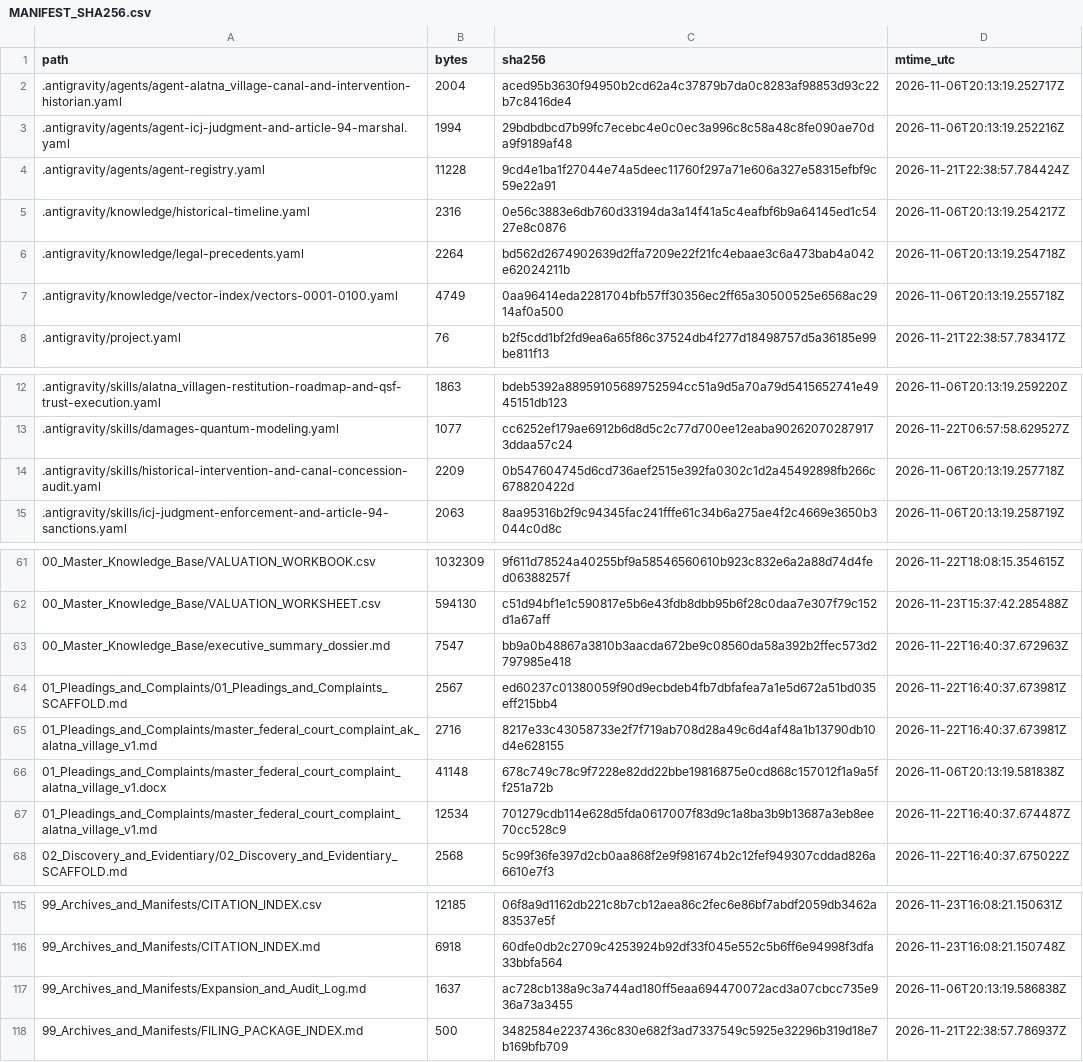
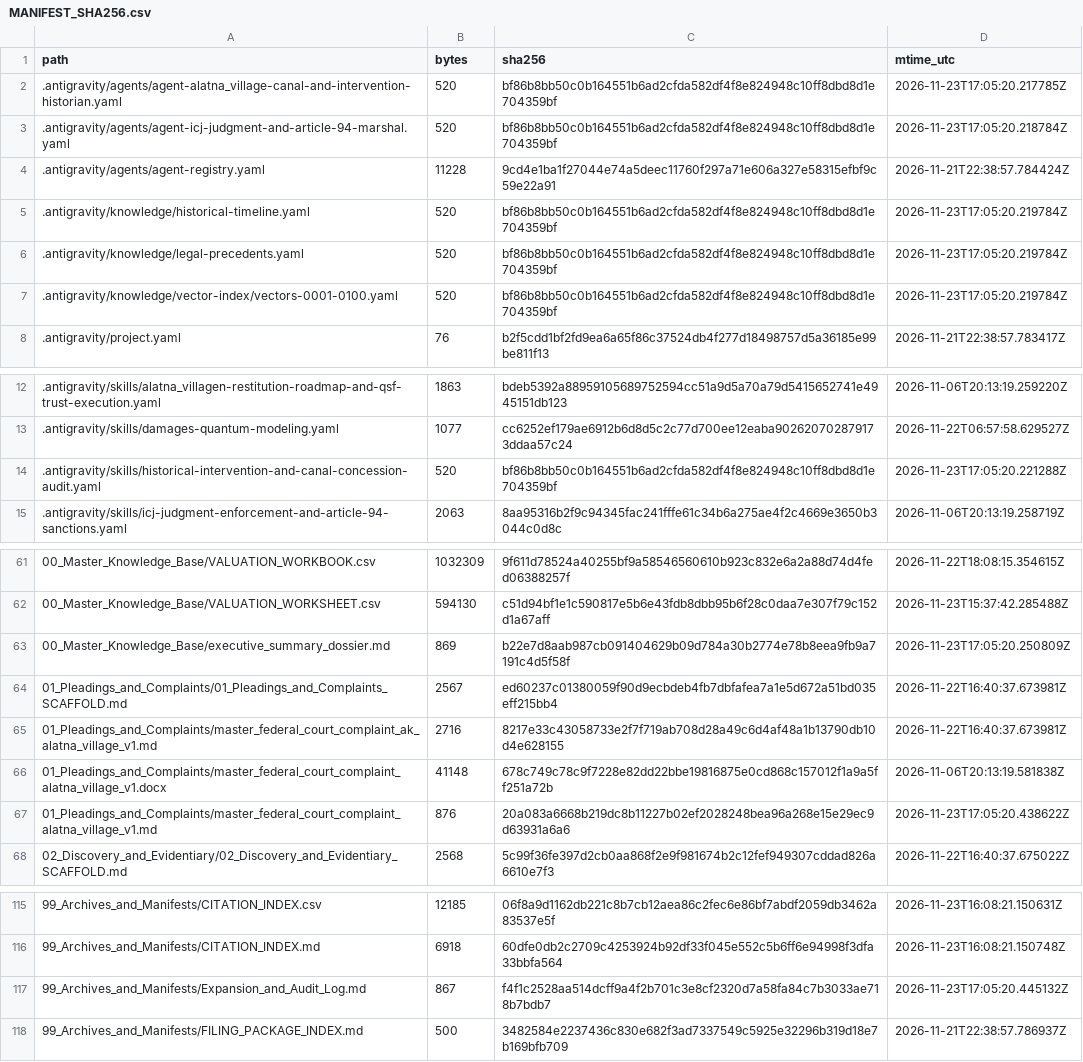
Before and after one commit to GlobalRestitutionAlliance/turtle-island-us-ak-alatna-village-master-litigation, a CSV file: 99_Archives_and_Manifests/MANIFEST_SHA256.csv, drawn as a sheet; only a part is shown, gaps mark what is left out; the diff covers the shown part only.

```diff
--- a/99_Archives_and_Manifests/MANIFEST_SHA256.csv
+++ b/99_Archives_and_Manifests/MANIFEST_SHA256.csv
@@ -1,8 +1,8 @@
 path,bytes,sha256,mtime_utc
-.antigravity/agents/agent-alatna_village-canal-and-intervention-historian.yaml,2004,aced95b3630f94950b2cd62a4c37879b7da0c8283af98853d93c22b7c8416de4,2026-11-06T20:13:19.252717Z
-.antigravity/agents/agent-icj-judgment-and-article-94-marshal.yaml,1994,29bdbdbcd7b99fc7ecebc4e0c0ec3a996c8c58a48c8fe090ae70da9f9189af48,2026-11-06T20:13:19.252216Z
+.antigravity/agents/agent-alatna_village-canal-and-intervention-historian.yaml,520,bf86b8bb50c0b164551b6ad2cfda582df4f8e824948c10ff8dbd8d1e704359bf,2026-11-23T17:05:20.217785Z
+.antigravity/agents/agent-icj-judgment-and-article-94-marshal.yaml,520,bf86b8bb50c0b164551b6ad2cfda582df4f8e824948c10ff8dbd8d1e704359bf,2026-11-23T17:05:20.218784Z
 .antigravity/agents/agent-registry.yaml,11228,9cd4e1ba1f27044e74a5deec11760f297a71e606a327e58315efbf9c59e22a91,2026-11-21T22:38:57.784424Z
-.antigravity/knowledge/historical-timeline.yaml,2316,0e56c3883e6db760d33194da3a14f41a5c4eafbf6b9a64145ed1c5427e8c0876,2026-11-06T20:13:19.254217Z
-.antigravity/knowledge/legal-precedents.yaml,2264,bd562d2674902639d2ffa7209e22f21fc4ebaae3c6a473bab4a042e62024211b,2026-11-06T20:13:19.254718Z
-.antigravity/knowledge/vector-index/vectors-0001-0100.yaml,4749,0aa96414eda2281704bfb57ff30356ec2ff65a30500525e6568ac2914af0a500,2026-11-06T20:13:19.255718Z
+.antigravity/knowledge/historical-timeline.yaml,520,bf86b8bb50c0b164551b6ad2cfda582df4f8e824948c10ff8dbd8d1e704359bf,2026-11-23T17:05:20.219784Z
+.antigravity/knowledge/legal-precedents.yaml,520,bf86b8bb50c0b164551b6ad2cfda582df4f8e824948c10ff8dbd8d1e704359bf,2026-11-23T17:05:20.219784Z
+.antigravity/knowledge/vector-index/vectors-0001-0100.yaml,520,bf86b8bb50c0b164551b6ad2cfda582df4f8e824948c10ff8dbd8d1e704359bf,2026-11-23T17:05:20.219784Z
 .antigravity/project.yaml,76,b2f5cdd1bf2fd9ea6a65f86c37524db4f277d18498757d5a36185e99be811f13,2026-11-21T22:38:57.783417Z
@@ -13,3 +13,3 @@ path,bytes,sha256,mtime_utc
 .antigravity/skills/damages-quantum-modeling.yaml,1077,cc6252ef179ae6912b6d8d5c2c77d700ee12eaba902620702879173ddaa57c24,2026-11-22T06:57:58.629527Z
-.antigravity/skills/historical-intervention-and-canal-concession-audit.yaml,2209,0b547604745d6cd736aef2515e392fa0302c1d2a45492898fb266c678820422d,2026-11-06T20:13:19.257718Z
+.antigravity/skills/historical-intervention-and-canal-concession-audit.yaml,520,bf86b8bb50c0b164551b6ad2cfda582df4f8e824948c10ff8dbd8d1e704359bf,2026-11-23T17:05:20.221288Z
 .antigravity/skills/icj-judgment-enforcement-and-article-94-sanctions.yaml,2063,8aa95316b2f9c94345fac241fffe61c34b6a275ae4f2c4669e3650b3044c0d8c,2026-11-06T20:13:19.258719Z
@@ -62,3 +62,3 @@ path,bytes,sha256,mtime_utc
 00_Master_Knowledge_Base/VALUATION_WORKSHEET.csv,594130,c51d94bf1e1c590817e5b6e43fdb8dbb95b6f28c0daa7e307f79c152d1a67aff,2026-11-23T15:37:42.285488Z
-00_Master_Knowledge_Base/executive_summary_dossier.md,7547,bb9a0b48867a3810b3aacda672be9c08560da58a392b2ffec573d2797985e418,2026-11-22T16:40:37.672963Z
+00_Master_Knowledge_Base/executive_summary_dossier.md,869,b22e7d8aab987cb091404629b09d784a30b2774e78b8eea9fb9a7191c4d5f58f,2026-11-23T17:05:20.250809Z
 01_Pleadings_and_Complaints/01_Pleadings_and_Complaints_SCAFFOLD.md,2567,ed60237c01380059f90d9ecbdeb4fb7dbfafea7a1e5d672a51bd035eff215bb4,2026-11-22T16:40:37.673981Z
@@ -66,3 +66,3 @@ path,bytes,sha256,mtime_utc
 01_Pleadings_and_Complaints/master_federal_court_complaint_alatna_village_v1.docx,41148,678c749c78c9f7228e82dd22bbe19816875e0cd868c157012f1a9a5ff251a72b,2026-11-06T20:13:19.581838Z
-01_Pleadings_and_Complaints/master_federal_court_complaint_alatna_village_v1.md,12534,701279cdb114e628d5fda0617007f83d9c1a8ba3b9b13687a3eb8ee70cc528c9,2026-11-22T16:40:37.674487Z
+01_Pleadings_and_Complaints/master_federal_court_complaint_alatna_village_v1.md,876,20a083a6668b219dc8b11227b02ef2028248bea96a268e15e29ec9d63931a6a6,2026-11-23T17:05:20.438622Z
 02_Discovery_and_Evidentiary/02_Discovery_and_Evidentiary_SCAFFOLD.md,2568,5c99f36fe397d2cb0aa868f2e9f981674b2c12fef949307cddad826a6610e7f3,2026-11-22T16:40:37.675022Z
@@ -116,3 +116,3 @@ path,bytes,sha256,mtime_utc
 99_Archives_and_Manifests/CITATION_INDEX.md,6918,60dfe0db2c2709c4253924b92df33f045e552c5b6ff6e94998f3dfa33bbfa564,2026-11-23T16:08:21.150748Z
-99_Archives_and_Manifests/Expansion_and_Audit_Log.md,1637,ac728cb138a9c3a744ad180ff5eaa694470072acd3a07cbcc735e936a73a3455,2026-11-06T20:13:19.586838Z
+99_Archives_and_Manifests/Expansion_and_Audit_Log.md,867,f4f1c2528aa514dcff9a4f2b701c3e8cf2320d7a58fa84c7b3033ae718b7bdb7,2026-11-23T17:05:20.445132Z
 99_Archives_and_Manifests/FILING_PACKAGE_INDEX.md,500,3482584e2237436c830e682f3ad7337549c5925e32296b319d18e7b169bfb709,2026-11-21T22:38:57.786937Z
```
Also changed, not shown: 32 edited cells elsewhere in this file, 20 other files.
